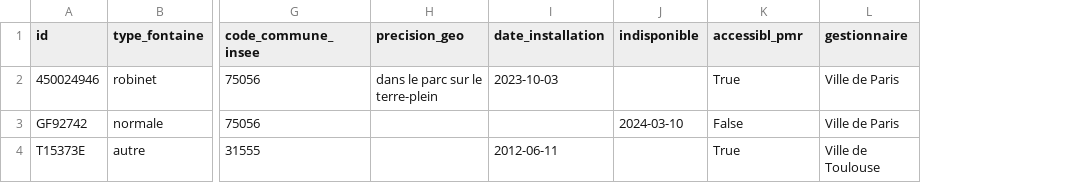
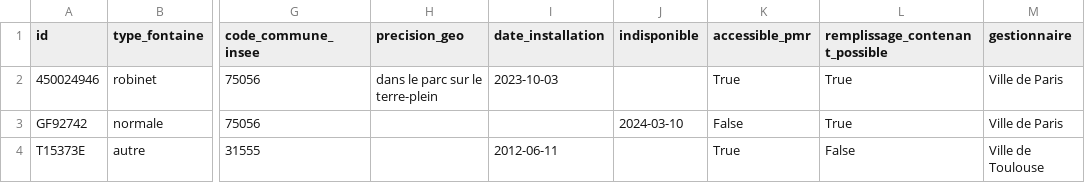
Before and after one commit to datagouv/schema-fontaine-eau, a CSV file: exemple-valide.csv, drawn as a sheet; only a part is shown, gaps mark what is left out; the diff names each change by its address in the sheet, - before the commit and + after, or states it on an @@ line.

Commit message:
Update exemple-valide.csv

```diff
--- a/exemple-valide.csv
+++ b/exemple-valide.csv
+column L (remplissage_contenant_possible), rows 2-4: True | True | False
-K1: accessibl_pmr
+K1: accessible_pmr
```
